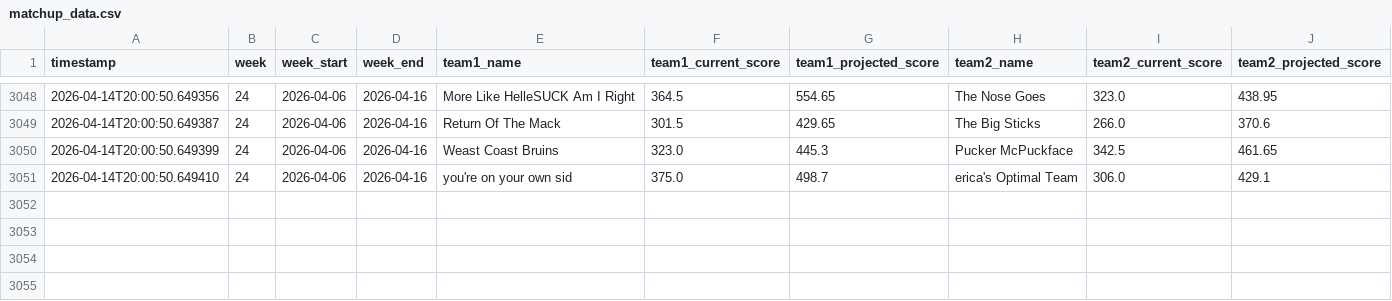
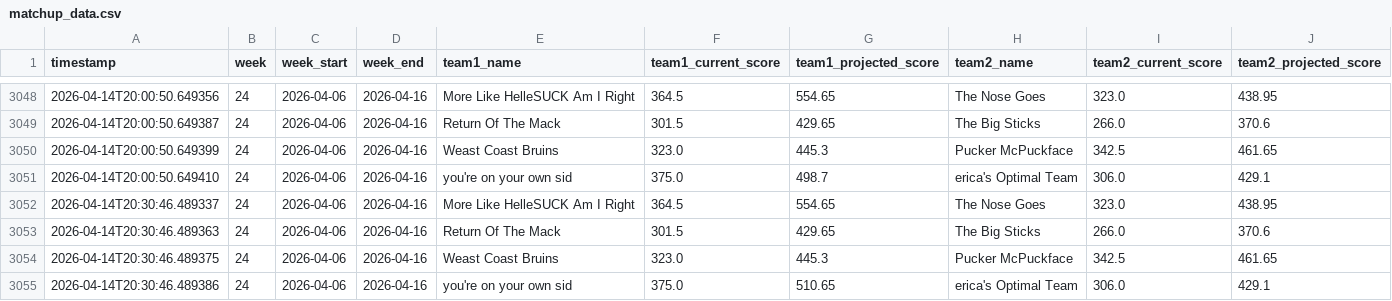
Before and after one commit to cwiewel/fantasy-hockey-tracker, a CSV file: matchup_data.csv, drawn as a sheet; only a part is shown, gaps mark what is left out; the diff names each change by its address in the sheet, - before the commit and + after, or states it on an @@ line.

```diff
--- a/matchup_data.csv
+++ b/matchup_data.csv
+row 3052: 2026-04-14T20:30:46.489337 | 24 | 2026-04-06 | 2026-04-16 | More Like HelleSUCK Am I Right | 364.5 | 554.65 | The Nose Goes | 323.0 | 438.95
+row 3053: 2026-04-14T20:30:46.489363 | 24 | 2026-04-06 | 2026-04-16 | Return Of The Mack | 301.5 | 429.65 | The Big Sticks | 266.0 | 370.6
+row 3054: 2026-04-14T20:30:46.489375 | 24 | 2026-04-06 | 2026-04-16 | Weast Coast Bruins | 323.0 | 445.3 | Pucker McPuckface | 342.5 | 461.65
+row 3055: 2026-04-14T20:30:46.489386 | 24 | 2026-04-06 | 2026-04-16 | you're on your own sid | 375.0 | 510.65 | erica's Optimal Team | 306.0 | 429.1
```
